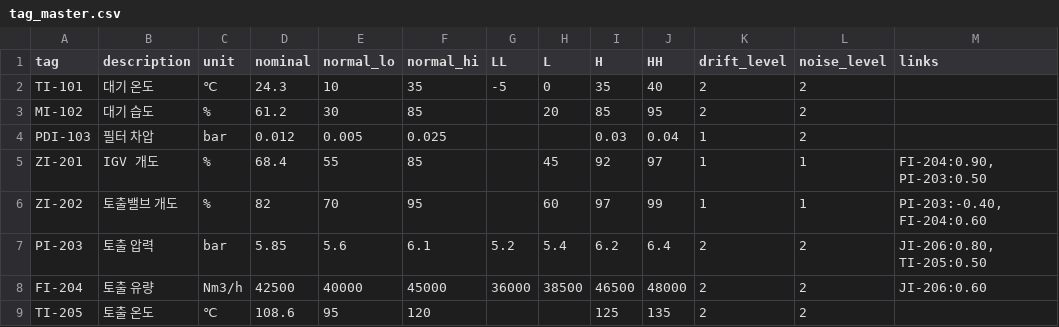
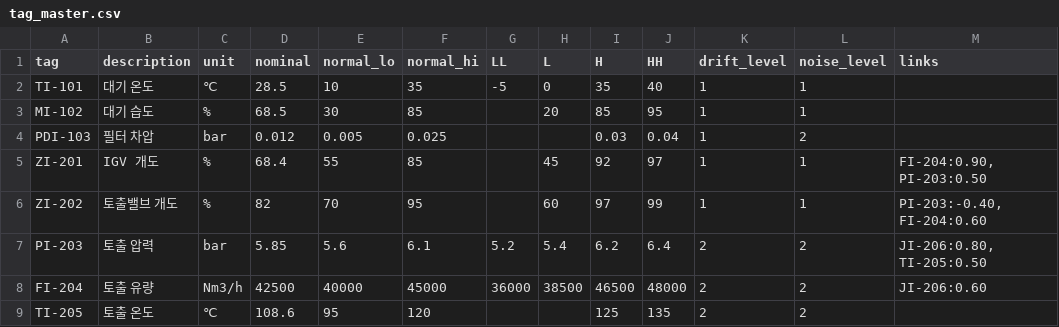
Before and after one commit to ssmo0810/engra, a CSV file: docs/tag_master.csv, drawn as a sheet; only a part is shown.

```diff
--- a/docs/tag_master.csv
+++ b/docs/tag_master.csv
@@ -1,4 +1,4 @@
 tag,description,unit,nominal,normal_lo,normal_hi,LL,L,H,HH,drift_level,noise_level,links
-TI-101,"대기 온도",℃,24.3,10,35,-5,0,35,40,2,2,""
-MI-102,"대기 습도",%,61.2,30,85,,20,85,95,2,2,""
+TI-101,"대기 온도",℃,28.5,10,35,-5,0,35,40,1,1,""
+MI-102,"대기 습도",%,68.5,30,85,,20,85,95,1,1,""
 PDI-103,"필터 차압",bar,0.012,0.005,0.025,,,0.03,0.04,1,2,""
```
Also changed, not shown: 3 other files.
